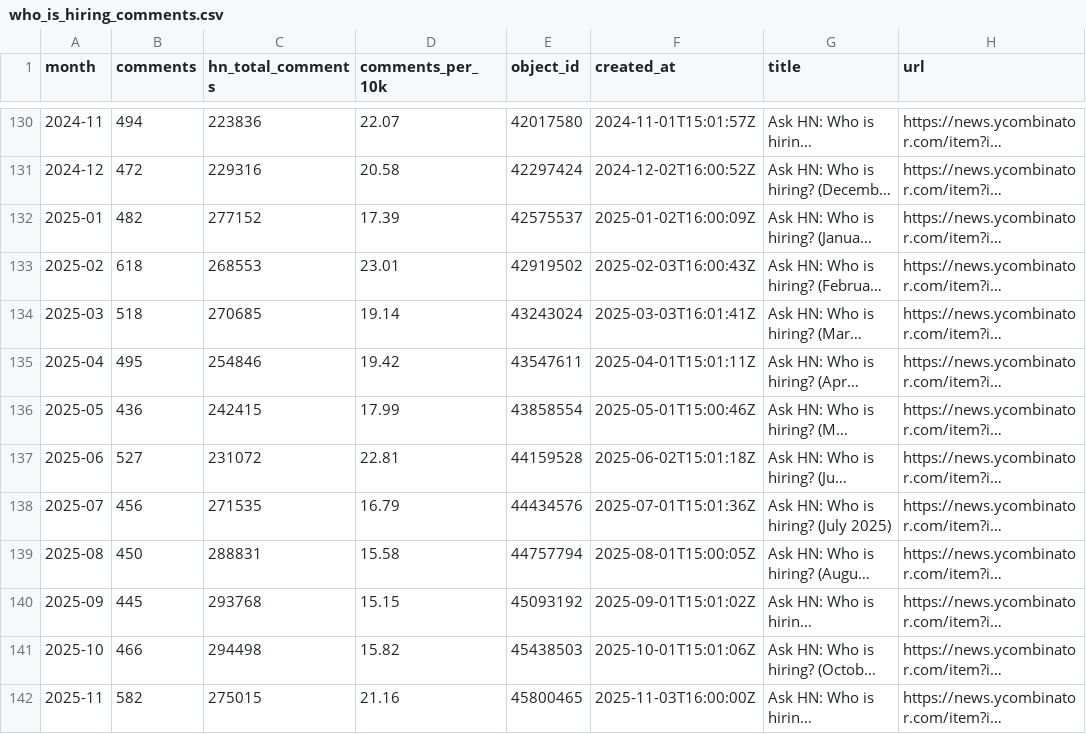
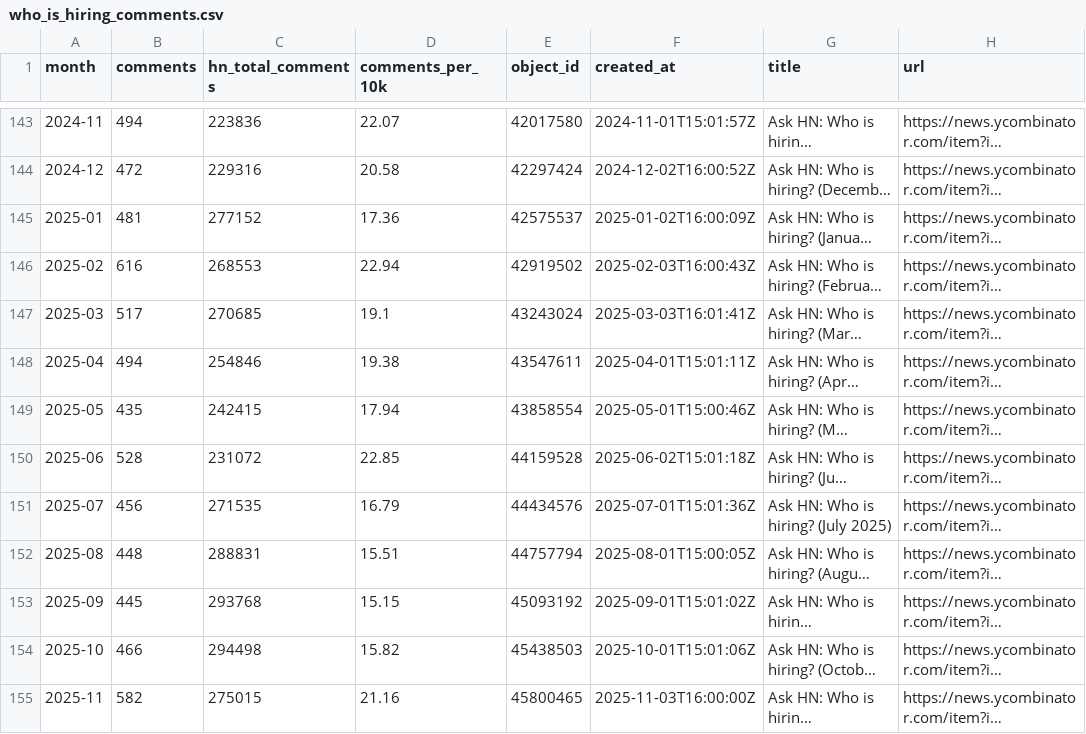
Before and after one commit to josusanmartin/HNhiring, a CSV file: who_is_hiring_comments.csv, drawn as a sheet; only a part is shown, gaps mark what is left out; long unchanged cells end in …; addresses are those after the commit; the diff covers the shown part only; the diff names each change by its address in the sheet, - before the commit and + after, or states it on an @@ line.

```diff
--- a/who_is_hiring_comments.csv
+++ b/who_is_hiring_comments.csv
-B145 (comments): 482
+B145 (comments): 481
-D145 (comments_per_10k): 17.39
+D145 (comments_per_10k): 17.36
-B146 (comments): 618
+B146 (comments): 616
-D146 (comments_per_10k): 23.01
+D146 (comments_per_10k): 22.94
-B147 (comments): 518
+B147 (comments): 517
-D147 (comments_per_10k): 19.14
+D147 (comments_per_10k): 19.1
-B148 (comments): 495
+B148 (comments): 494
-D148 (comments_per_10k): 19.42
+D148 (comments_per_10k): 19.38
-B149 (comments): 436
+B149 (comments): 435
-D149 (comments_per_10k): 17.99
+D149 (comments_per_10k): 17.94
-B150 (comments): 527
+B150 (comments): 528
-D150 (comments_per_10k): 22.81
+D150 (comments_per_10k): 22.85
-B152 (comments): 450
+B152 (comments): 448
-D152 (comments_per_10k): 15.58
+D152 (comments_per_10k): 15.51
```
Also changed, not shown: 13 added rows and 39 edited cells elsewhere in this file, wih_category_counts.csv, wih_category_counts_per_10k.csv, 5 other files.
